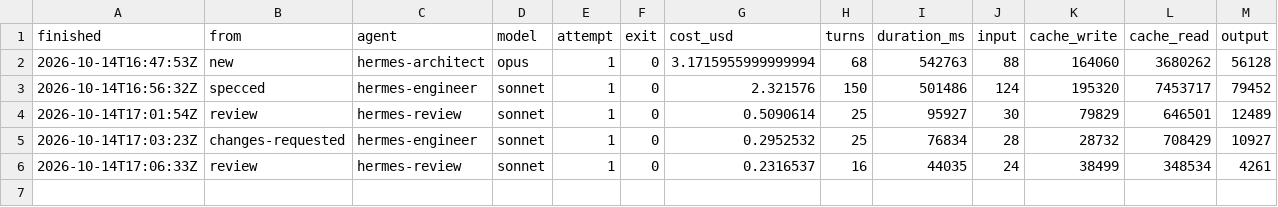
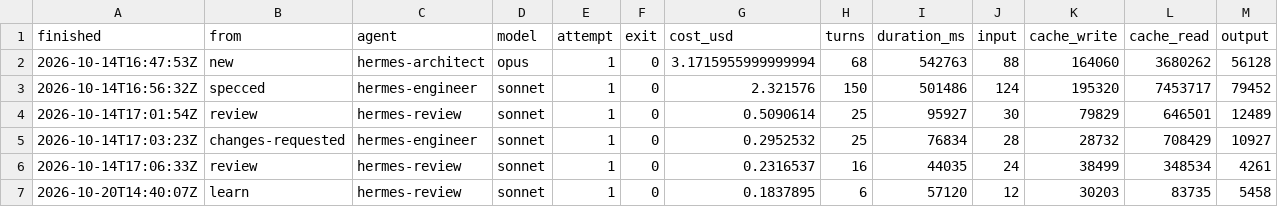
Before and after one commit to marespopa/hermesmarkdown, a TSV file: next-client/plans/013-infinite-drawing-board/usage.tsv, drawn as a sheet.

```diff
--- a/next-client/plans/013-infinite-drawing-board/usage.tsv
+++ b/next-client/plans/013-infinite-drawing-board/usage.tsv
@@ -6 +6,2 @@ finished	from	agent	model	attempt	exit	cost_usd	turns	duration_ms	input	cache_wr
 2026-10-14T17:06:33Z	review	hermes-review	sonnet	1	0	0.2316537	16	44035	24	38499	348534	4261
+2026-10-20T14:40:07Z	learn	hermes-review	sonnet	1	0	0.1837895	6	57120	12	30203	83735	5458
```
Also changed, not shown: 10 other files.
